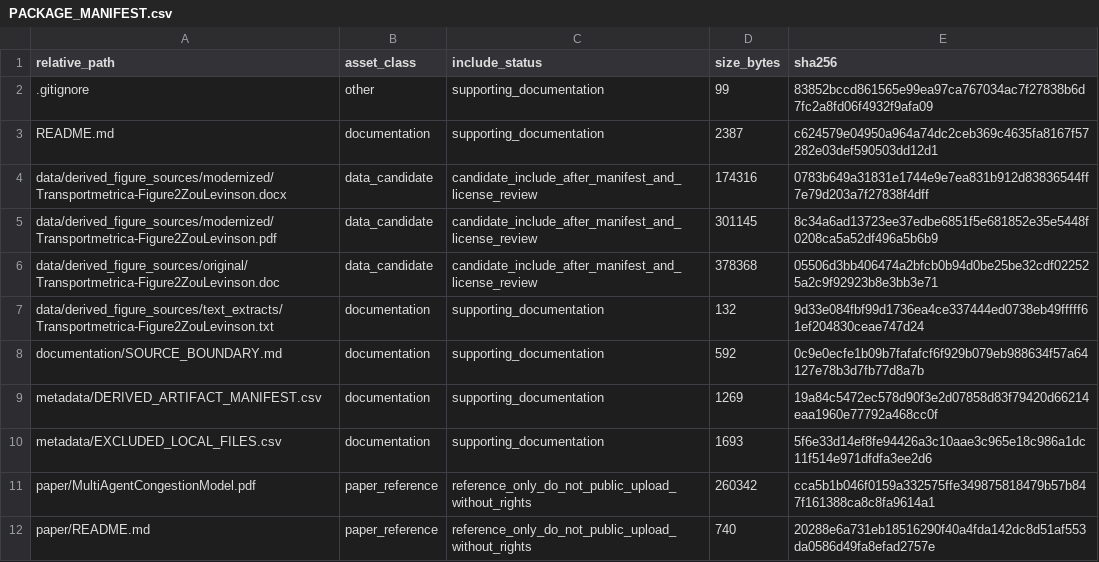
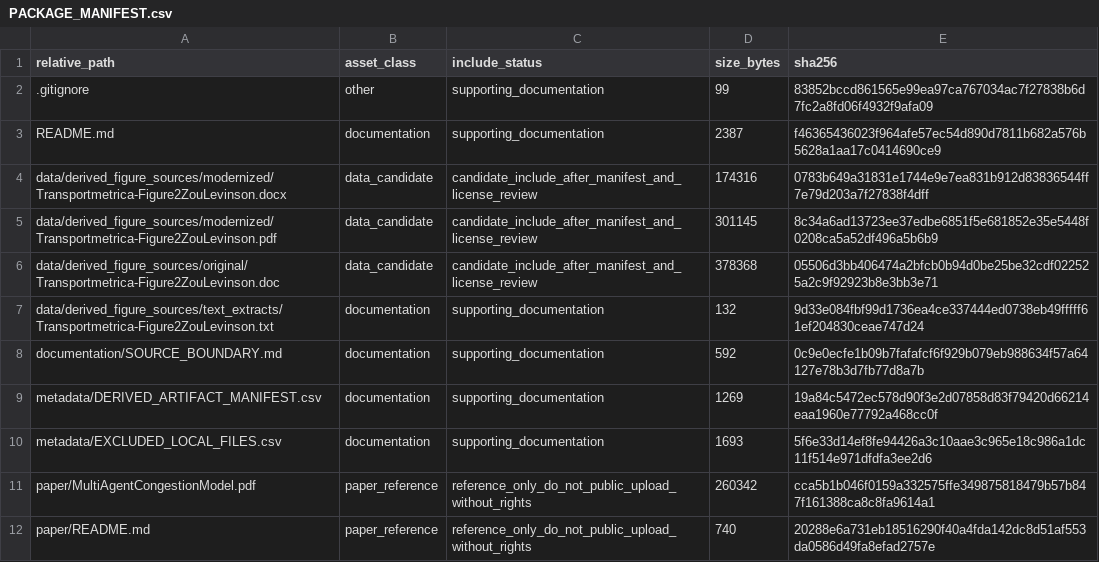
Before and after one commit to dlevinson/paper-2006-11-a-multi-agent-congestion-and-pricing-model, a CSV file: PACKAGE_MANIFEST.csv, drawn as a sheet.

Commit message:
Refresh package metadata after upload routing

```diff
--- a/PACKAGE_MANIFEST.csv
+++ b/PACKAGE_MANIFEST.csv
@@ -2,3 +2,3 @@ relative_path,asset_class,include_status,size_bytes,sha256
 .gitignore,other,supporting_documentation,99,83852bccd861565e99ea97ca767034ac7f27838b6d7fc2a8fd06f4932f9afa09
-README.md,documentation,supporting_documentation,2387,c624579e04950a964a74dc2ceb369c4635fa8167f57282e03def590503dd12d1
+README.md,documentation,supporting_documentation,2387,f46365436023f964afe57ec54d890d7811b682a576b5628a1aa17c0414690ce9
 data/derived_figure_sources/modernized/Transportmetrica-Figure2ZouLevinson.docx,data_candidate,candidate_include_after_manifest_and_license_review,174316,0783b649a31831e1744e9e7ea831b912d83836544ff7e79d203a7f27838f4dff
```
Also changed, not shown: 3 other files.
